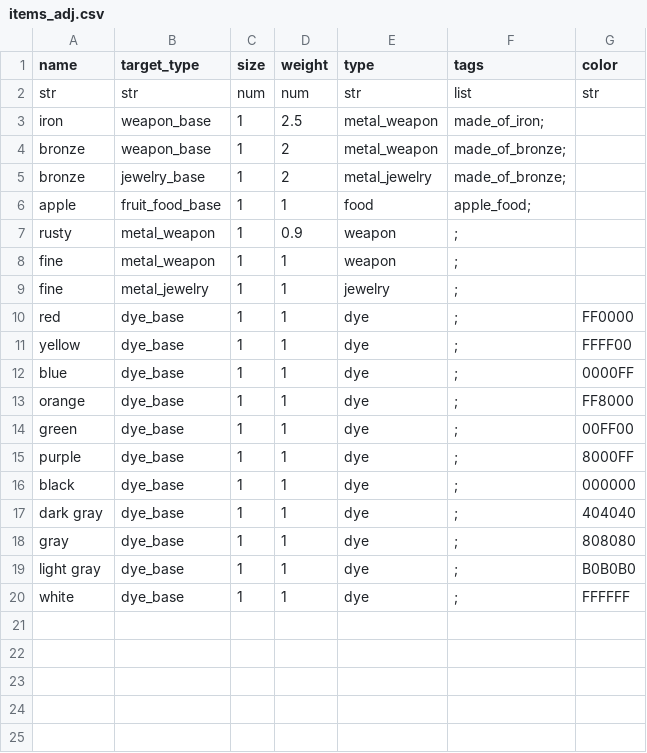
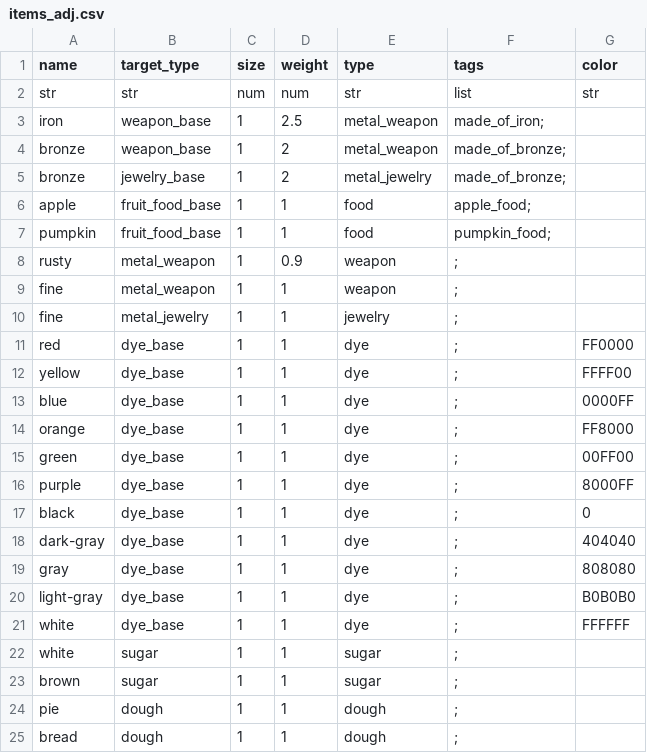
Before and after one commit to Aitocir/pymug-items, a CSV file: items_adj.csv, drawn as a sheet.

```diff
--- a/items_adj.csv
+++ b/items_adj.csv
@@ -6,2 +6,3 @@ bronze,jewelry_base,1,2,metal_jewelry,made_of_bronze;,
 apple,fruit_food_base,1,1,food,apple_food; ,
+pumpkin,fruit_food_base,1,1,food,pumpkin_food;,
 rusty,metal_weapon,1,0.9,weapon,; ,
@@ -15,6 +16,10 @@ green,dye_base,1,1,dye,;,00FF00
 purple,dye_base,1,1,dye,;,8000FF
-black,dye_base,1,1,dye,;,000000
-dark gray,dye_base,1,1,dye,;,404040
+black,dye_base,1,1,dye,;,0
+dark-gray,dye_base,1,1,dye,;,404040
 gray,dye_base,1,1,dye,;,808080
-light gray,dye_base,1,1,dye,;,B0B0B0
+light-gray,dye_base,1,1,dye,;,B0B0B0
 white,dye_base,1,1,dye,;,FFFFFF
+white,sugar,1,1,sugar,;,
+brown,sugar,1,1,sugar,;,
+pie,dough,1,1,dough,;,
+bread,dough,1,1,dough,;,
```
Also changed, not shown: 3 other files.
